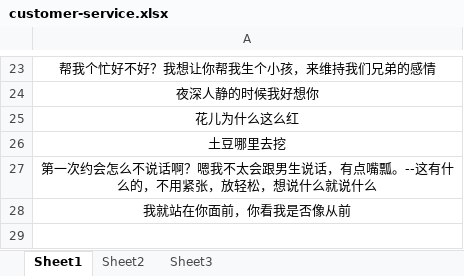
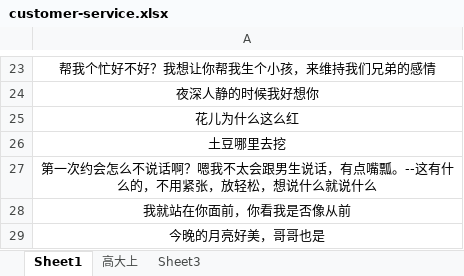
Before and after one commit to sunsetFog/record, an Excel workbook: humor/customer-service.xlsx, sheet Sheet1, drawn as a sheet; only a part is shown, gaps mark what is left out; values as stored, in another font and other column widths than the file's, no borders; the diff names each change by its address in the sheet, - before the commit and + after, or states it on an @@ line.

```diff
--- a/humor/customer-service.xlsx (sheet Sheet1)
+++ b/humor/customer-service.xlsx (sheet Sheet1)
-sheet tab: Sheet2
+sheet tab: 高大上
+row 29: 今晚的月亮好美，哥哥也是
```
Also changed, not shown: sheet 高大上, github/git.xlsx, 3 other files.
